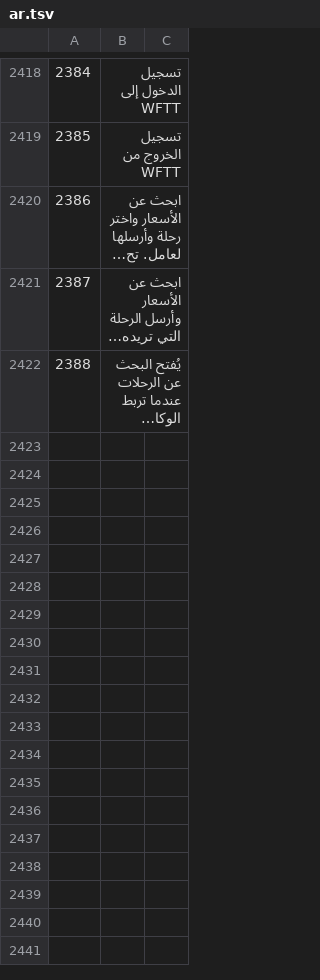
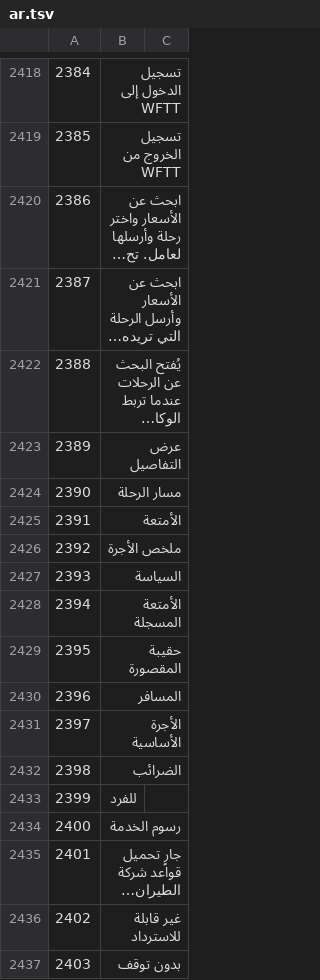
Before and after one commit to sjn6t9/migV33, a TSV file: i18n/ar.tsv, drawn as a sheet; only a part is shown, gaps mark what is left out; long unchanged cells end in …; the diff names each change by its address in the sheet, - before the commit and + after, or states it on an @@ line.

```diff
--- a/i18n/ar.tsv
+++ b/i18n/ar.tsv
+row 2423: 2389 | عرض التفاصيل
+row 2424: 2390 | مسار الرحلة
+row 2425: 2391 | الأمتعة
+row 2426: 2392 | ملخص الأجرة
+row 2427: 2393 | السياسة
+row 2428: 2394 | الأمتعة المسجلة
+row 2429: 2395 | حقيبة المقصورة
+row 2430: 2396 | المسافر
+row 2431: 2397 | الأجرة الأساسية
+row 2432: 2398 | الضرائب
+row 2433: 2399 | للفرد
+row 2434: 2400 | رسوم الخدمة
+row 2435: 2401 | جارٍ تحميل قواعد شركة الطيران…
+row 2436: 2402 | غير قابلة للاسترداد
+row 2437: 2403 | بدون توقف
```
Also changed, not shown: i18n/bn.tsv, i18n/hi.tsv, 14 other files.
